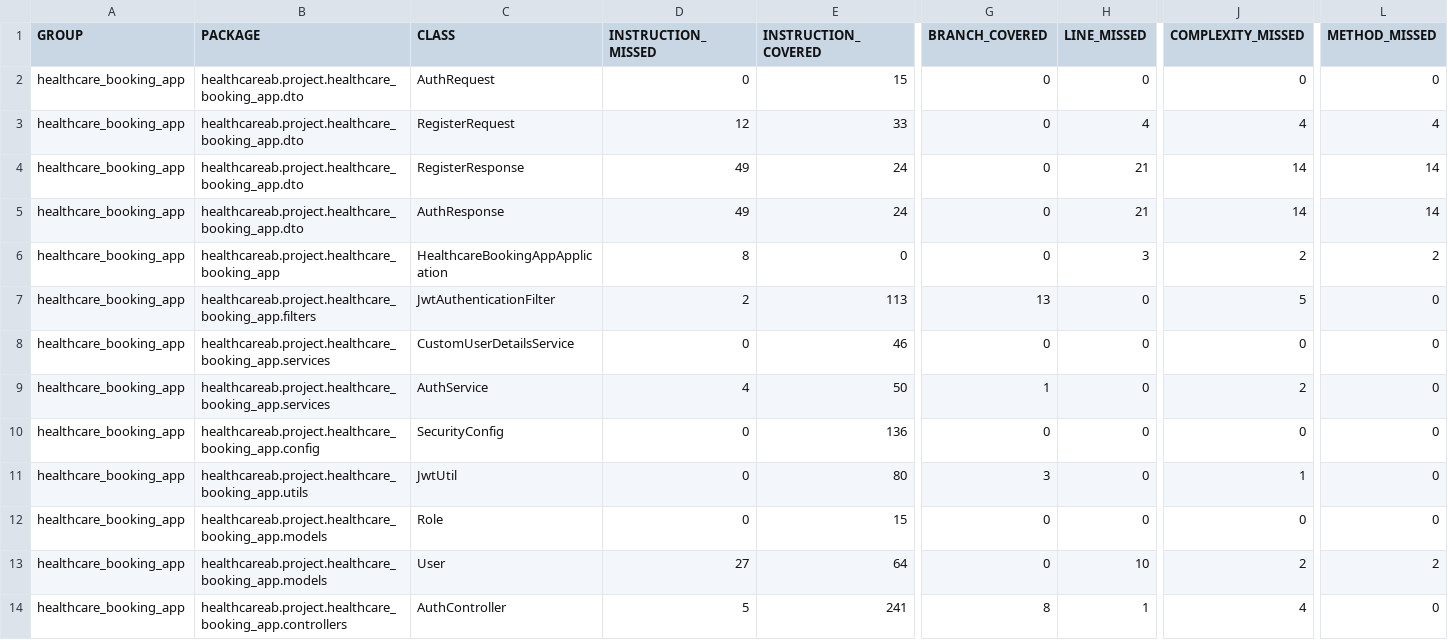
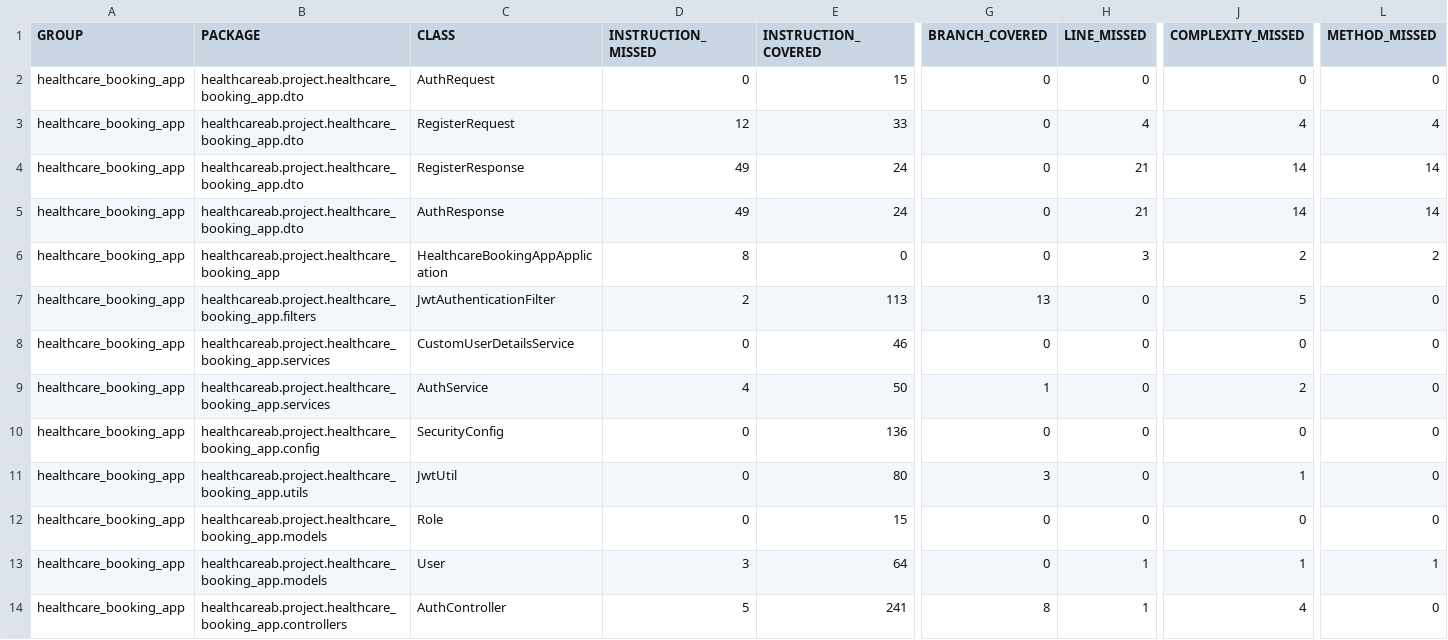
Before and after one commit to Ollie1994/health_care_ab_server, a CSV file: jacoco.csv, drawn as a sheet; only a part is shown, gaps mark what is left out; the diff names each change by its address in the sheet, - before the commit and + after, or states it on an @@ line.

```diff
--- a/jacoco.csv
+++ b/jacoco.csv
-D13 (INSTRUCTION_MISSED): 27
+D13 (INSTRUCTION_MISSED): 3
-H13 (LINE_MISSED): 10
+H13 (LINE_MISSED): 1
-J13 (COMPLEXITY_MISSED): 2
+J13 (COMPLEXITY_MISSED): 1
-L13 (METHOD_MISSED): 2
+L13 (METHOD_MISSED): 1
```
Also changed, not shown: 7 other files.
